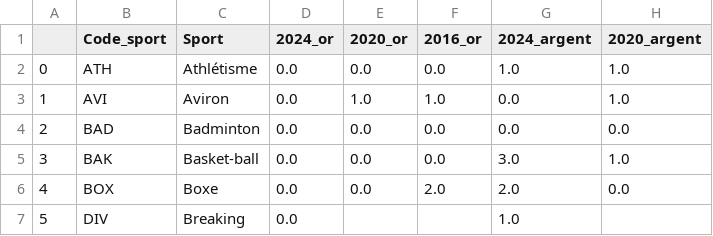
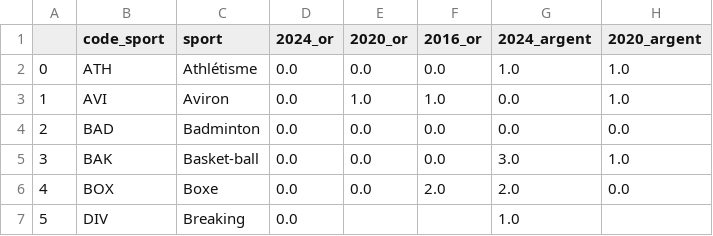
Before and after one commit to oldblindmole/Projet_Python_Data_Science_JO, a CSV file: data/data_medailles/data_medailles_jo.csv, drawn as a sheet; only a part is shown; the diff names each change by its address in the sheet, - before the commit and + after, or states it on an @@ line.

```diff
--- a/data/data_medailles/data_medailles_jo.csv
+++ b/data/data_medailles/data_medailles_jo.csv
-B1: Code_sport
+B1: code_sport
-C1: Sport
+C1: sport
```
Also changed, not shown: 10 other files.
